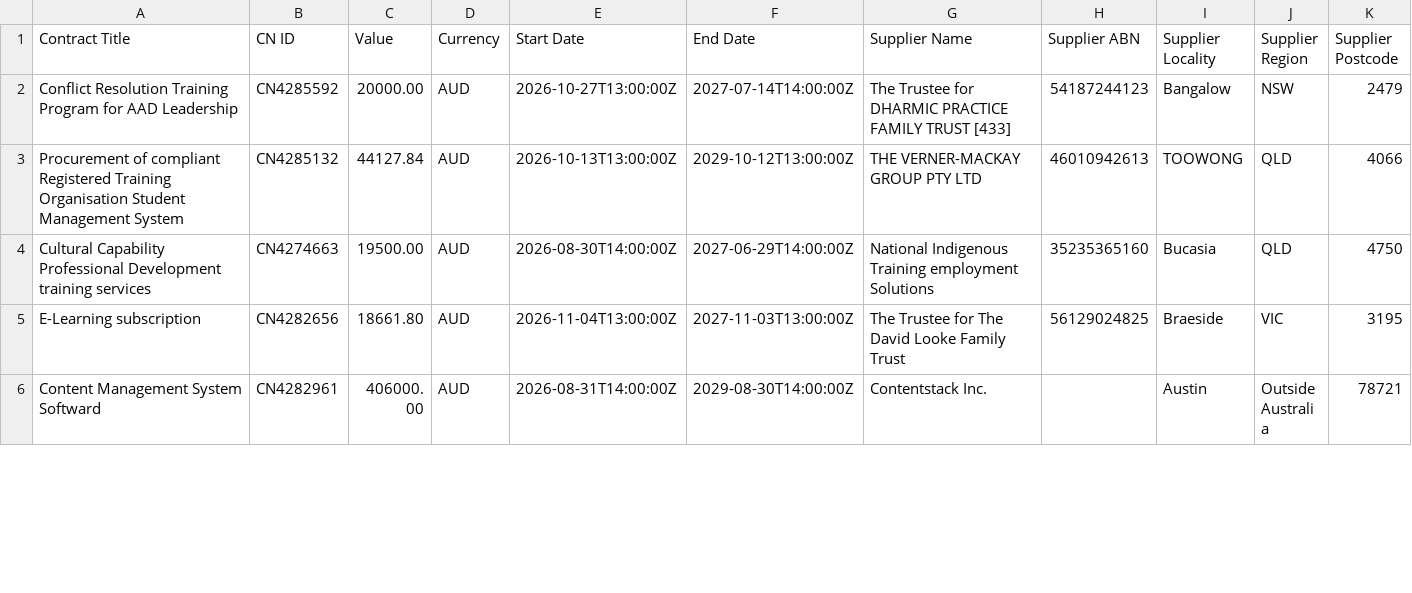
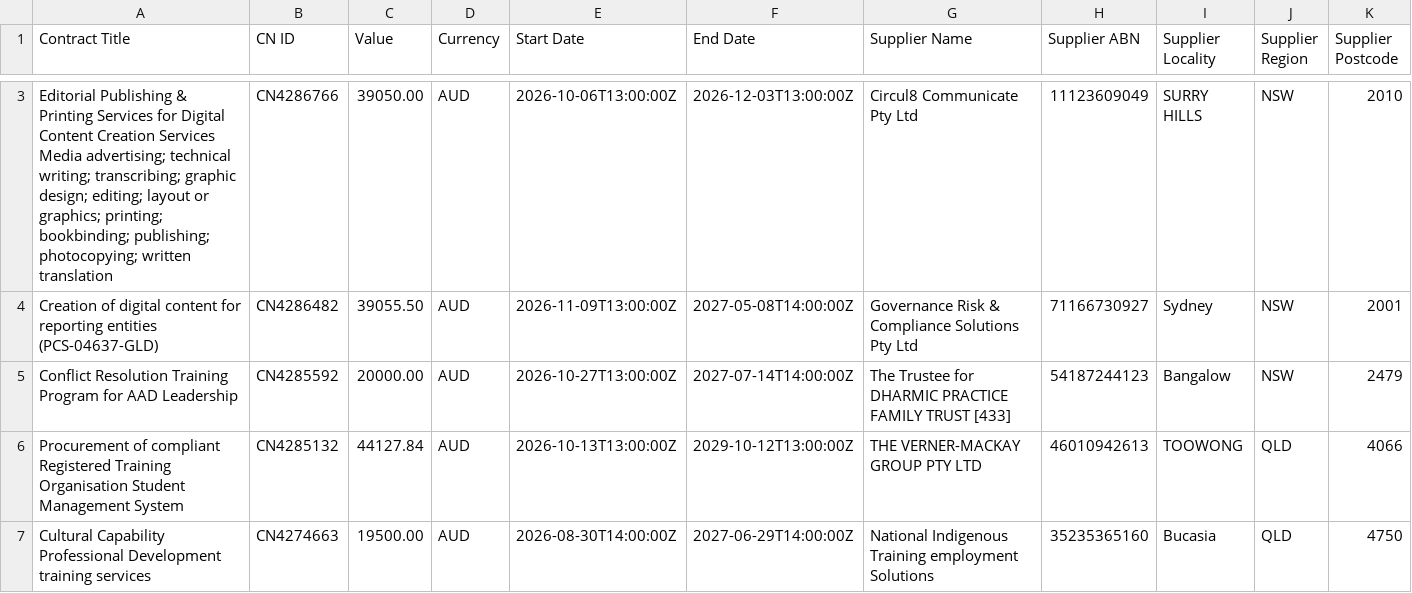
Before and after one commit to ricoshae/contract-winners, a CSV file: results.csv, drawn as a sheet; only a part is shown, gaps mark what is left out; the shorter side is filled out with more unchanged rows; rows hold the shown columns only; ↵ is a line break in a cell; the diff covers the shown part only; the diff names each change by its address in the sheet, - before the commit and + after, or states it on an @@ line.

```diff
--- a/results.csv
+++ b/results.csv
+row 3: Editorial Publishing & Printing Services for Digital Content Creation Services ↵ Media advertising; technical writing; transcribing; graphic design; editing; layout or graphics; printing; bookbinding; publishing; photocopying; written translation | CN4286766 | 39050.00 | AUD | 2026-10-06T13:00:00Z | 2026-12-03T13:00:00Z | Circul8 Communicate Pty Ltd | 11123609049 | SURRY HILLS | NSW | 2010
+row 4: Creation of digital content for reporting entities (PCS-04637-GLD) | CN4286482 | 39055.50 | AUD | 2026-11-09T13:00:00Z | 2027-05-08T14:00:00Z | Governance Risk & Compliance Solutions Pty Ltd | 71166730927 | Sydney | NSW | 2001
```
Also changed, not shown: 1 added row and 2 removed rows elsewhere in this file.
